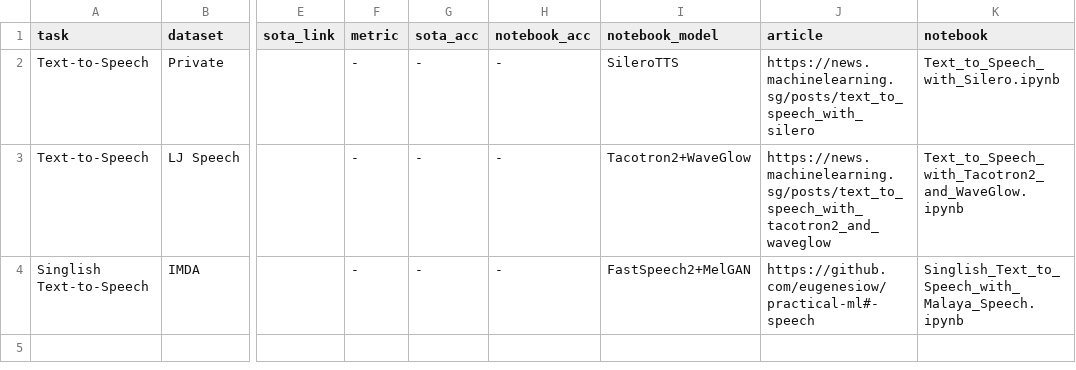
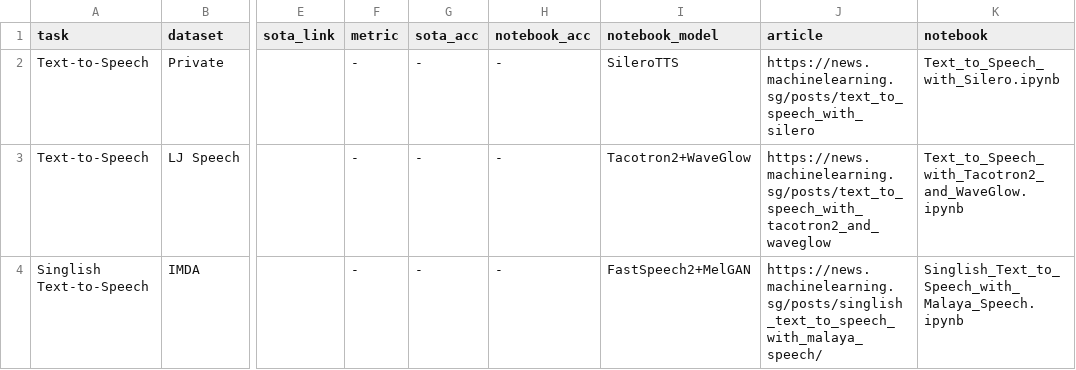
Before and after one commit to eugenesiow/practical-ml, a CSV file: data/sections/Speech.csv, drawn as a sheet; only a part is shown, gaps mark what is left out; the diff names each change by its address in the sheet, - before the commit and + after, or states it on an @@ line.

```diff
--- a/data/sections/Speech.csv
+++ b/data/sections/Speech.csv
-J4 (article): https://github.com/eugenesiow/practical-ml#-speech
+J4 (article): https://news.machinelearning.sg/posts/singlish_text_to_speech_with_malaya_speech/
```
Also changed, not shown: data/sections/Computer Vision (CV).csv, 2 other files.
